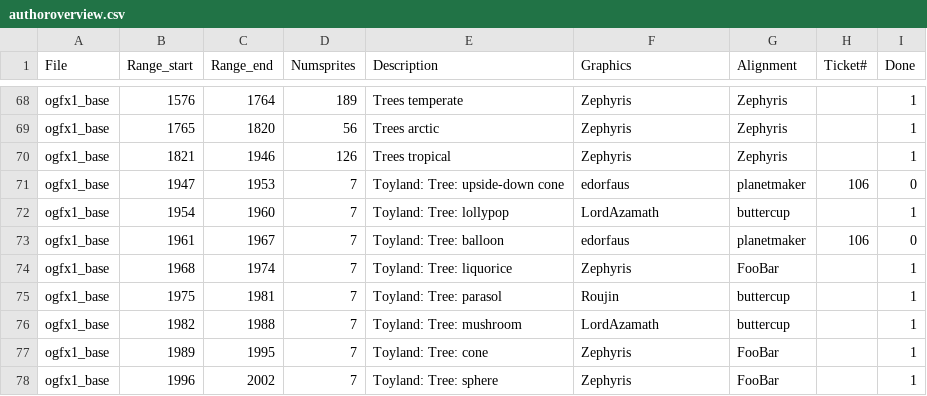
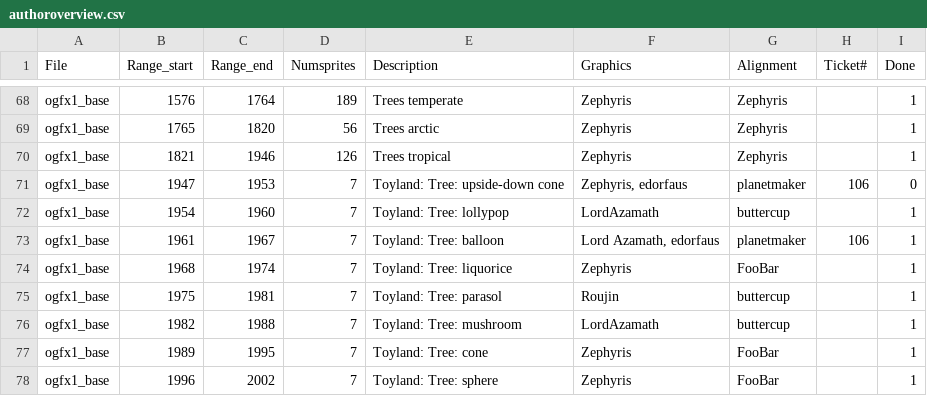
Before and after one commit to OpenTTD/OpenGFX, a CSV file: docs/authoroverview.csv, drawn as a sheet; only a part is shown, gaps mark what is left out.

```diff
--- a/docs/authoroverview.csv
+++ b/docs/authoroverview.csv
@@ -70,5 +70,5 @@ ogfx1_base;1765;1820;56;Trees arctic;Zephyris;Zephyris;;1
 ogfx1_base;1821;1946;126;Trees tropical;Zephyris;Zephyris;;1
-ogfx1_base;1947;1953;7;Toyland: Tree: upside-down cone;edorfaus;planetmaker;106;0
+ogfx1_base;1947;1953;7;Toyland: Tree: upside-down cone;Zephyris, edorfaus;planetmaker;106;0
 ogfx1_base;1954;1960;7;Toyland: Tree: lollypop;LordAzamath;buttercup;;1
-ogfx1_base;1961;1967;7;Toyland: Tree: balloon;edorfaus;planetmaker;106;0
+ogfx1_base;1961;1967;7;Toyland: Tree: balloon;Lord Azamath, edorfaus;planetmaker;106;1
 ogfx1_base;1968;1974;7;Toyland: Tree: liquorice;Zephyris;FooBar;;1
```
Also changed, not shown: 1 other file.
